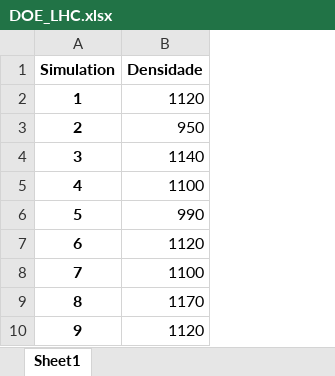
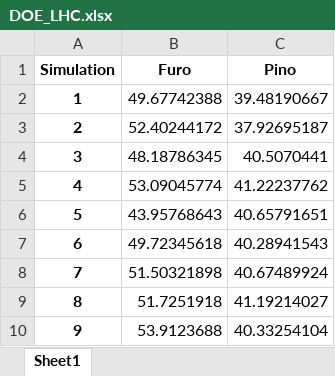
Before and after one commit to Spogis/EasyDOE, an Excel workbook: datasets/DOE_LHC.xlsx, sheet Sheet1, drawn as a sheet; only a part is shown; values as stored, in another font and other column widths than the file's, no borders; removed rows and columns are numbered as before the commit, all else as after; the diff names each change by its address in the sheet, - before the commit and + after, or states it on an @@ line.

```diff
--- a/datasets/DOE_LHC.xlsx (sheet Sheet1)
+++ b/datasets/DOE_LHC.xlsx (sheet Sheet1)
-column B (Densidade), rows 2-10: 1120 | 950 | 1140 | 1100 | 990 | 1120 | 1100 | 1170 | 1120
+column B (Furo), rows 2-10: 49.67742388 | 52.40244172 | 48.18786345 | 53.09045774 | 43.95768643 | 49.72345618 | 51.50321898 | 51.7251918 | 53.9123688
+column C (Pino), rows 2-10: 39.48190667 | 37.92695187 | 40.5070441 | 41.22237762 | 40.65791651 | 40.28941543 | 40.67489924 | 41.19214027 | 40.33254104
```
Also changed, not shown: DOE_APP/NewInputVariables.xlsx, datasets/DOE_Full_Factorial.xlsx, 5 other files.
